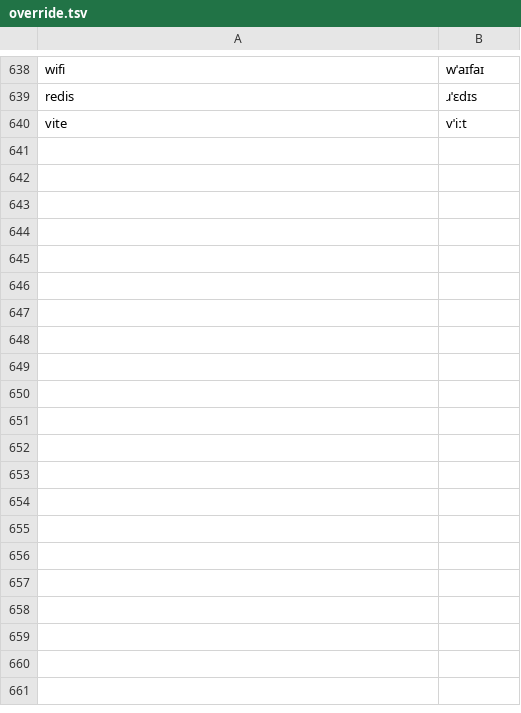
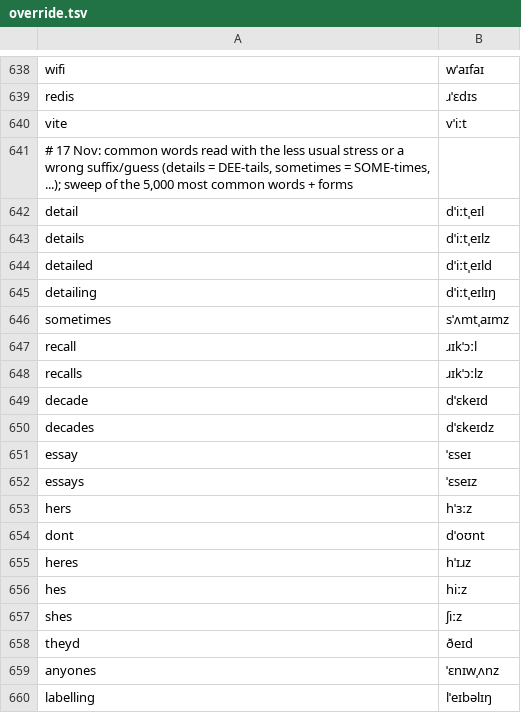
Before and after one commit to KaleComputer/lalala, a TSV file: src/voice/browserSpeech/matcha/override.tsv, drawn as a sheet; only a part is shown, gaps mark what is left out; the diff covers the shown part only.

```diff
--- a/src/voice/browserSpeech/matcha/override.tsv
+++ b/src/voice/browserSpeech/matcha/override.tsv
@@ -640 +640,21 @@ redis	ɹˈɛdɪs
 vite	vˈiːt
+# 17 Nov: common words read with the less usual stress or a wrong suffix/guess (details = DEE-tails, sometimes = SOME-times, ...); sweep of the 5,000 most common words + forms
+detail	dˈiːtˌeɪl
+details	dˈiːtˌeɪlz
+detailed	dˈiːtˌeɪld
+detailing	dˈiːtˌeɪlɪŋ
+sometimes	sˈʌmtˌaɪmz
+recall	ɹɪkˈɔːl
+recalls	ɹɪkˈɔːlz
+decade	dˈɛkeɪd
+decades	dˈɛkeɪdz
+essay	ˈɛseɪ
+essays	ˈɛseɪz
+hers	hˈɜːz
+dont	dˈoʊnt
+heres	hˈɪɹz
+hes	hiːz
+shes	ʃiːz
+theyd	ðeɪd
+anyones	ˈɛnɪwˌʌnz
+labelling	lˈeɪbəlɪŋ
```
Also changed, not shown: 46 added rows elsewhere in this file, src/voice/browserSpeech/matcha/en-gb/override.tsv.
